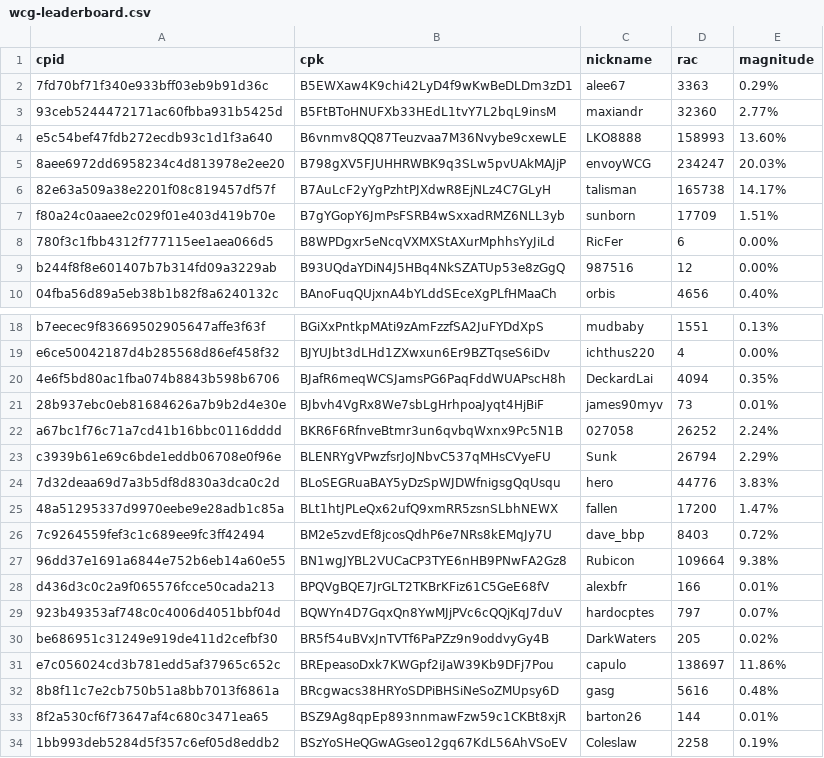
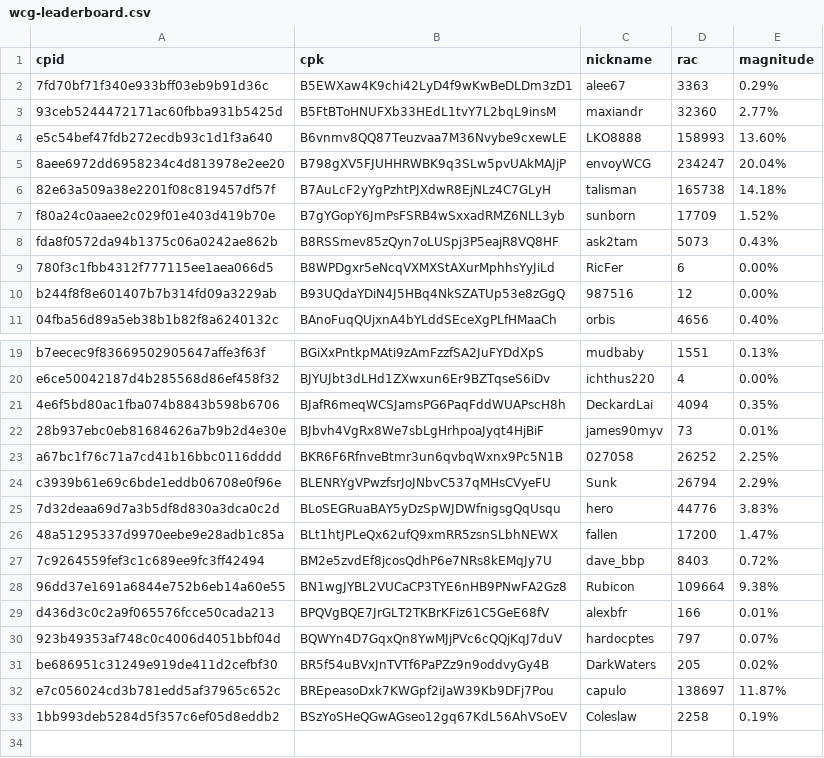
Before and after one commit to biblepay-community/bbp_stats, a CSV file: wcg-leaderboard.csv, drawn as a sheet; only a part is shown, gaps mark what is left out.

```diff
--- a/wcg-leaderboard.csv
+++ b/wcg-leaderboard.csv
@@ -4,5 +4,6 @@ cpid,cpk,nickname,rac,magnitude
 e5c54bef47fdb272ecdb93c1d1f3a640,B6vnmv8QQ87Teuzvaa7M36Nvybe9cxewLE,LKO8888,158993,13.60%
-8aee6972dd6958234c4d813978e2ee20,B798gXV5FJUHHRWBK9q3SLw5pvUAkMAJjP,envoyWCG,234247,20.03%
-82e63a509a38e2201f08c819457df57f,B7AuLcF2yYgPzhtPJXdwR8EjNLz4C7GLyH,talisman,165738,14.17%
-f80a24c0aaee2c029f01e403d419b70e,B7gYGopY6JmPsFSRB4wSxxadRMZ6NLL3yb,sunborn,17709,1.51%
+8aee6972dd6958234c4d813978e2ee20,B798gXV5FJUHHRWBK9q3SLw5pvUAkMAJjP,envoyWCG,234247,20.04%
+82e63a509a38e2201f08c819457df57f,B7AuLcF2yYgPzhtPJXdwR8EjNLz4C7GLyH,talisman,165738,14.18%
+f80a24c0aaee2c029f01e403d419b70e,B7gYGopY6JmPsFSRB4wSxxadRMZ6NLL3yb,sunborn,17709,1.52%
+fda8f0572da94b1375c06a0242ae862b,B8RSSmev85zQyn7oLUSpj3P5eajR8VQ8HF,ask2tam,5073,0.43%
 780f3c1fbb4312f777115ee1aea066d5,B8WPDgxr5eNcqVXMXStAXurMphhsYyJiLd,RicFer,6,0.00%
@@ -21,3 +22,3 @@ e6ce50042187d4b285568d86ef458f32,BJYUJbt3dLHd1ZXwxun6Er9BZTqseS6iDv,ichthus220,4
 28b937ebc0eb81684626a7b9b2d4e30e,BJbvh4VgRx8We7sbLgHrhpoaJyqt4HjBiF,james90myv,73,0.01%
-a67bc1f76c71a7cd41b16bbc0116dddd,BKR6F6RfnveBtmr3un6qvbqWxnx9Pc5N1B,027058,26252,2.24%
+a67bc1f76c71a7cd41b16bbc0116dddd,BKR6F6RfnveBtmr3un6qvbqWxnx9Pc5N1B,027058,26252,2.25%
 c3939b61e69c6bde1eddb06708e0f96e,BLENRYgVPwzfsrJoJNbvC537qMHsCVyeFU,Sunk,26794,2.29%
@@ -30,5 +31,3 @@ d436d3c0c2a9f065576fcce50cada213,BPQVgBQE7JrGLT2TKBrKFiz61C5GeE68fV,alexbfr,166,
 be686951c31249e919de411d2cefbf30,BR5f54uBVxJnTVTf6PaPZz9n9oddvyGy4B,DarkWaters,205,0.02%
-e7c056024cd3b781edd5af37965c652c,BREpeasoDxk7KWGpf2iJaW39Kb9DFj7Pou,capulo,138697,11.86%
-8b8f11c7e2cb750b51a8bb7013f6861a,BRcgwacs38HRYoSDPiBHSiNeSoZMUpsy6D,gasg,5616,0.48%
-8f2a530cf6f73647af4c680c3471ea65,BSZ9Ag8qpEp893nnmawFzw59c1CKBt8xjR,barton26,144,0.01%
+e7c056024cd3b781edd5af37965c652c,BREpeasoDxk7KWGpf2iJaW39Kb9DFj7Pou,capulo,138697,11.87%
 1bb993deb5284d5f357c6ef05d8eddb2,BSzYoSHeQGwAGseo12gq67KdL56AhVSoEV,Coleslaw,2258,0.19%
```
Also changed, not shown: dwsdetails.csv, dwssummary.csv, 2 other files.
